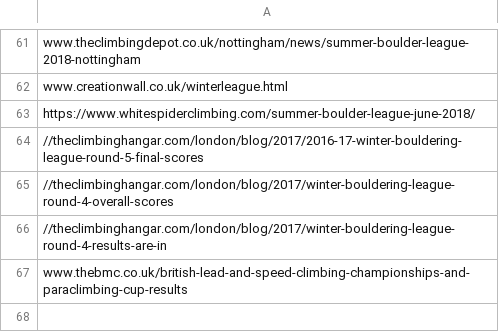
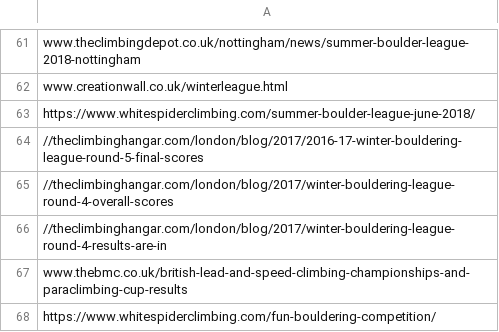
Before and after one commit to climbing-comps/climbing-comps.github.io, a CSV file: processed_events.csv, drawn as a sheet; only a part is shown, gaps mark what is left out; the diff names each change by its address in the sheet, - before the commit and + after, or states it on an @@ line.

Commit message:
update events

```diff
--- a/processed_events.csv
+++ b/processed_events.csv
+row 68: https://www.whitespiderclimbing.com/fun-bouldering-competition/
```
Also changed, not shown: 2 other files.
